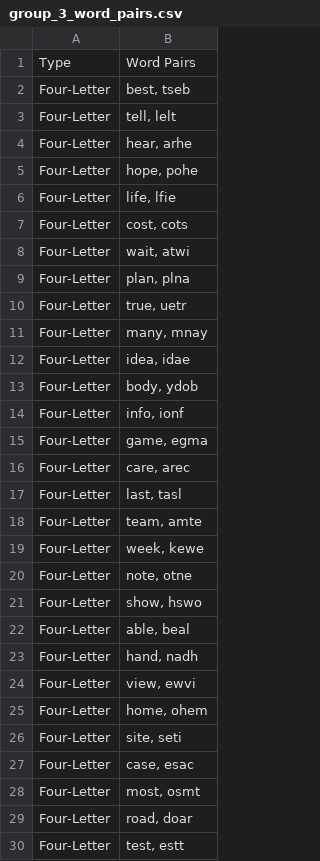
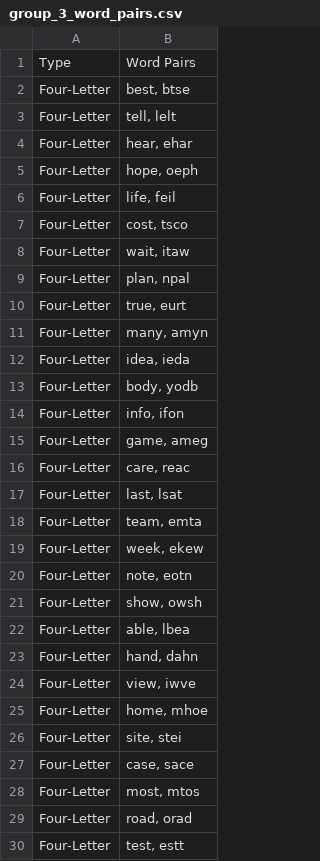
Before and after one commit to lynde-m-folsom/Anag_Stats, a CSV file: anag_stats_/Making Anagrams/group_3_word_pairs.csv, drawn as a sheet; only a part is shown; the diff covers the shown part only.

```diff
--- a/anag_stats_/Making Anagrams/group_3_word_pairs.csv
+++ b/anag_stats_/Making Anagrams/group_3_word_pairs.csv
@@ -1,30 +1,30 @@
 Type,Word Pairs
-Four-Letter,"best, tseb"
+Four-Letter,"best, btse"
 Four-Letter,"tell, lelt"
-Four-Letter,"hear, arhe"
-Four-Letter,"hope, pohe"
-Four-Letter,"life, lfie"
-Four-Letter,"cost, cots"
-Four-Letter,"wait, atwi"
-Four-Letter,"plan, plna"
-Four-Letter,"true, uetr"
-Four-Letter,"many, mnay"
-Four-Letter,"idea, idae"
-Four-Letter,"body, ydob"
-Four-Letter,"info, ionf"
-Four-Letter,"game, egma"
-Four-Letter,"care, arec"
-Four-Letter,"last, tasl"
-Four-Letter,"team, amte"
-Four-Letter,"week, kewe"
-Four-Letter,"note, otne"
-Four-Letter,"show, hswo"
-Four-Letter,"able, beal"
-Four-Letter,"hand, nadh"
-Four-Letter,"view, ewvi"
-Four-Letter,"home, ohem"
-Four-Letter,"site, seti"
-Four-Letter,"case, esac"
-Four-Letter,"most, osmt"
-Four-Letter,"road, doar"
+Four-Letter,"hear, ehar"
+Four-Letter,"hope, oeph"
+Four-Letter,"life, feil"
+Four-Letter,"cost, tsco"
+Four-Letter,"wait, itaw"
+Four-Letter,"plan, npal"
+Four-Letter,"true, eurt"
+Four-Letter,"many, amyn"
+Four-Letter,"idea, ieda"
+Four-Letter,"body, yodb"
+Four-Letter,"info, ifon"
+Four-Letter,"game, ameg"
+Four-Letter,"care, reac"
+Four-Letter,"last, lsat"
+Four-Letter,"team, emta"
+Four-Letter,"week, ekew"
+Four-Letter,"note, eotn"
+Four-Letter,"show, owsh"
+Four-Letter,"able, lbea"
+Four-Letter,"hand, dahn"
+Four-Letter,"view, iwve"
+Four-Letter,"home, mhoe"
+Four-Letter,"site, stei"
+Four-Letter,"case, sace"
+Four-Letter,"most, mtos"
+Four-Letter,"road, orad"
 Four-Letter,"test, estt"
```
Also changed, not shown: 60 edited cells elsewhere in this file, anag_stats_/Making Anagrams/group_1_word_pairs.csv, anag_stats_/Making Anagrams/group_2_word_pairs.csv, 4 other files.
